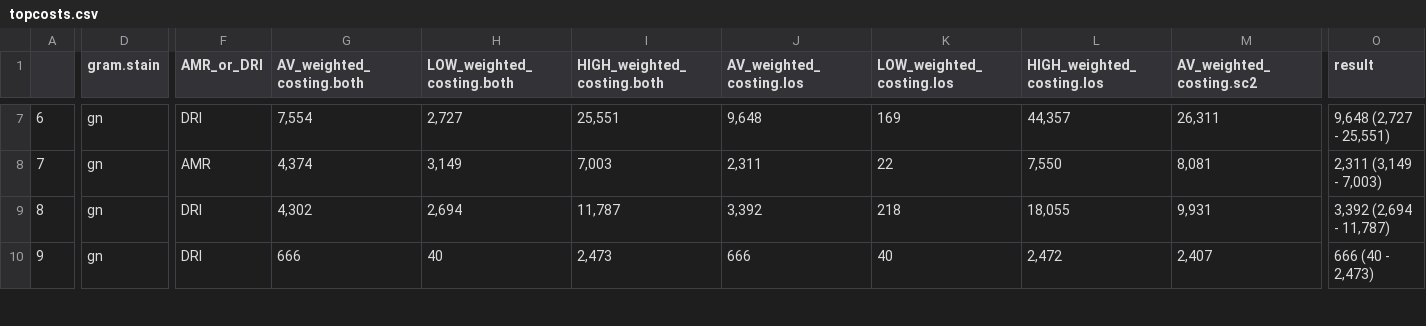
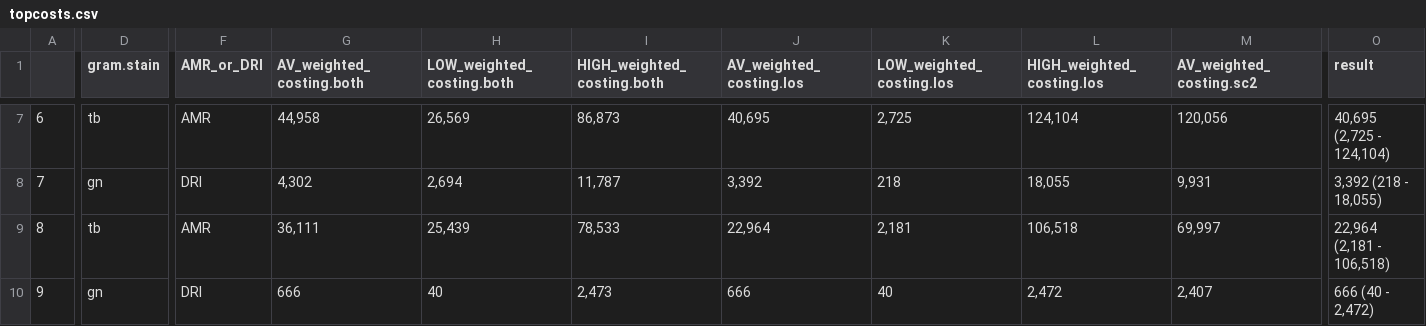
Before and after one commit to NikkiR08/AMR-UCR, a CSV file: cost_per_case/outputs/topcosts.csv, drawn as a sheet; only a part is shown, gaps mark what is left out; the diff covers the shown part only; the diff names each change by its address in the sheet, - before the commit and + after, or states it on an @@ line.

```diff
--- a/cost_per_case/outputs/topcosts.csv
+++ b/cost_per_case/outputs/topcosts.csv
-D7 (gram.stain): gn
+D7 (gram.stain): tb
-F7 (AMR_or_DRI): DRI
+F7 (AMR_or_DRI): AMR
-G7 (AV_weighted_costing.both): 7,554
+G7 (AV_weighted_costing.both): 44,958
-H7 (LOW_weighted_costing.both): 2,727
+H7 (LOW_weighted_costing.both): 26,569
-I7 (HIGH_weighted_costing.both): 25,551
+I7 (HIGH_weighted_costing.both): 86,873
-J7 (AV_weighted_costing.los): 9,648
+J7 (AV_weighted_costing.los): 40,695
-K7 (LOW_weighted_costing.los): 169
+K7 (LOW_weighted_costing.los): 2,725
-L7 (HIGH_weighted_costing.los): 44,357
+L7 (HIGH_weighted_costing.los): 124,104
-M7 (AV_weighted_costing.sc2): 26,311
+M7 (AV_weighted_costing.sc2): 120,056
-O7 (result): 9,648 (2,727 - 25,551)
+O7 (result): 40,695 (2,725 - 124,104)
-F8 (AMR_or_DRI): AMR
+F8 (AMR_or_DRI): DRI
-G8 (AV_weighted_costing.both): 4,374
+G8 (AV_weighted_costing.both): 4,302
-H8 (LOW_weighted_costing.both): 3,149
+H8 (LOW_weighted_costing.both): 2,694
-I8 (HIGH_weighted_costing.both): 7,003
+I8 (HIGH_weighted_costing.both): 11,787
-J8 (AV_weighted_costing.los): 2,311
+J8 (AV_weighted_costing.los): 3,392
-K8 (LOW_weighted_costing.los): 22
+K8 (LOW_weighted_costing.los): 218
-L8 (HIGH_weighted_costing.los): 7,550
+L8 (HIGH_weighted_costing.los): 18,055
-M8 (AV_weighted_costing.sc2): 8,081
+M8 (AV_weighted_costing.sc2): 9,931
-O8 (result): 2,311 (3,149 - 7,003)
+O8 (result): 3,392 (218 - 18,055)
-D9 (gram.stain): gn
+D9 (gram.stain): tb
-F9 (AMR_or_DRI): DRI
+F9 (AMR_or_DRI): AMR
-G9 (AV_weighted_costing.both): 4,302
+G9 (AV_weighted_costing.both): 36,111
-H9 (LOW_weighted_costing.both): 2,694
+H9 (LOW_weighted_costing.both): 25,439
-I9 (HIGH_weighted_costing.both): 11,787
+I9 (HIGH_weighted_costing.both): 78,533
-J9 (AV_weighted_costing.los): 3,392
+J9 (AV_weighted_costing.los): 22,964
-K9 (LOW_weighted_costing.los): 218
+K9 (LOW_weighted_costing.los): 2,181
-L9 (HIGH_weighted_costing.los): 18,055
+L9 (HIGH_weighted_costing.los): 106,518
-M9 (AV_weighted_costing.sc2): 9,931
+M9 (AV_weighted_costing.sc2): 69,997
-O9 (result): 3,392 (2,694 - 11,787)
+O9 (result): 22,964 (2,181 - 106,518)
-O10 (result): 666 (40 - 2,473)
+O10 (result): 666 (40 - 2,472)
```
Also changed, not shown: 78 edited cells elsewhere in this file.
